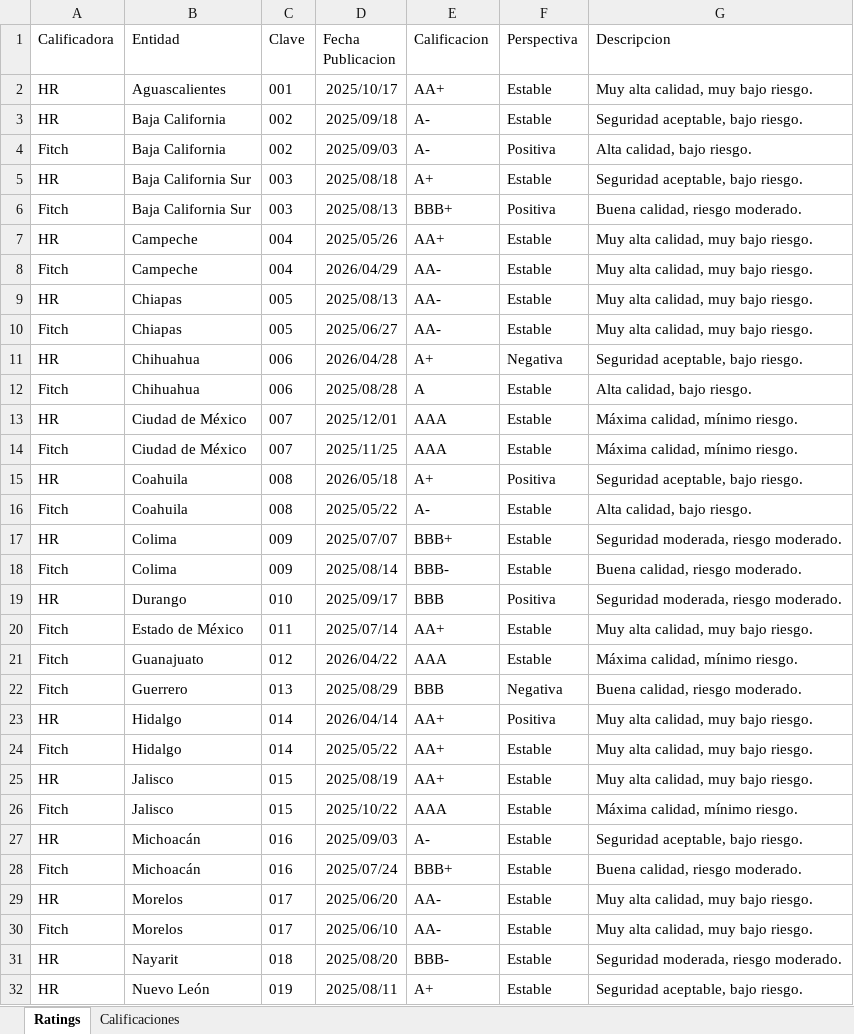
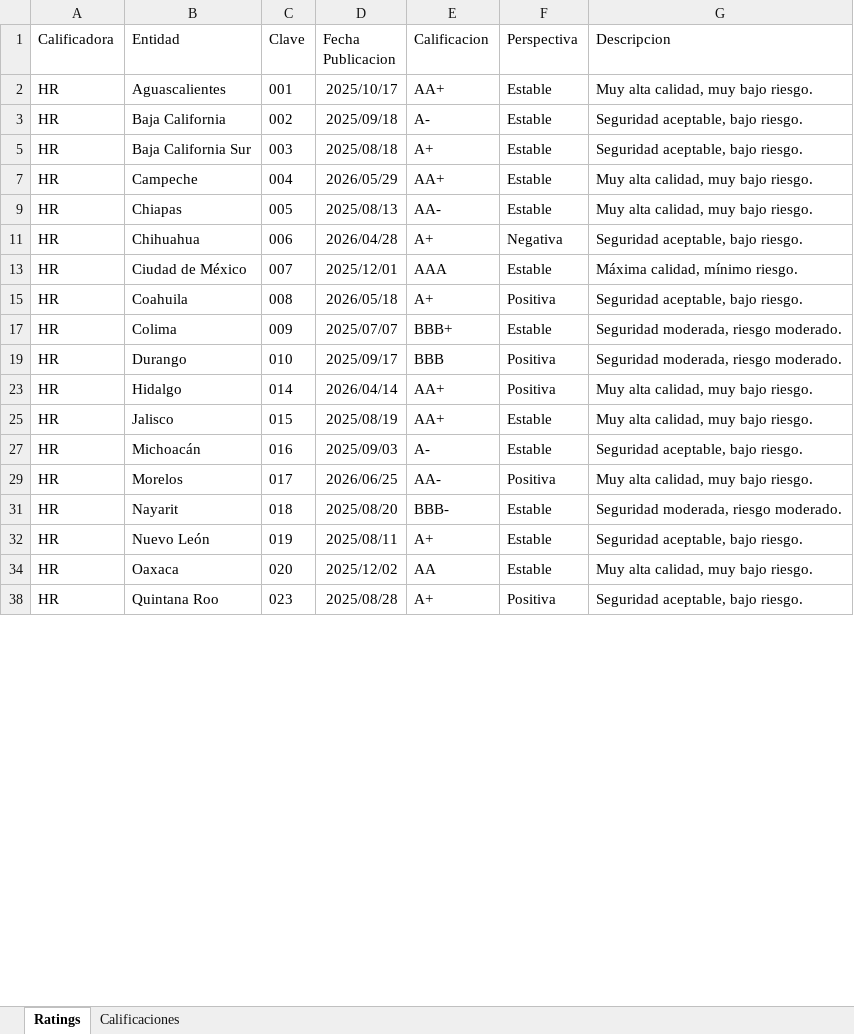
Before and after one commit to edwardobrusin/estatales, an Excel workbook: data/raw/ratings_estatales.xlsx, sheet Ratings, drawn as a sheet; only a part is shown; the shorter side is filled out with more unchanged rows; values as stored, in another font and other column widths than the file's, no borders; the diff covers the shown part only; the diff names each change by its address in the sheet, - before the commit and + after, or states it on an @@ line.

Commit message:
IMSS junio y nuevos ratings

```diff
--- a/data/raw/ratings_estatales.xlsx (sheet Ratings)
+++ b/data/raw/ratings_estatales.xlsx (sheet Ratings)
@@ row 4 hidden: Fitch | Baja California | 002 | 2025/09/03 | A- | Positiva | Alta calidad, bajo riesgo. @@
@@ row 6 hidden: Fitch | Baja California Sur | 003 | 2025/08/13 | BBB+ | Positiva | Buena calidad, riesgo moderado. @@
-D7 (Fecha Publicacion): 2025/05/26
+D7 (Fecha Publicacion): 2026/05/29
@@ row 8 hidden: Fitch | Campeche | 004 | 2026/04/29 | AA- | Estable | Muy alta calidad, muy bajo riesgo. @@
-row 10: Fitch | Chiapas | 005 | 2025/06/27 | AA- | Estable | Muy alta calidad, muy bajo riesgo.
@@ row 12 hidden: Fitch | Chihuahua | 006 | 2025/08/28 | A | Estable | Alta calidad, bajo riesgo. @@
@@ row 14 hidden: Fitch | Ciudad de México | 007 | 2025/11/25 | AAA | Estable | Máxima calidad, mínimo riesgo. @@
-row 16: Fitch | Coahuila | 008 | 2025/05/22 | A- | Estable | Alta calidad, bajo riesgo.
@@ row 18 hidden: Fitch | Colima | 009 | 2025/08/14 | BBB- | Estable | Buena calidad, riesgo moderado. @@
@@ row 20 hidden: Fitch | Estado de México | 011 | 2025/07/14 | AA+ | Estable | Muy alta calidad, muy bajo riesgo. @@
@@ row 21 hidden: Fitch | Guanajuato | 012 | 2026/04/22 | AAA | Estable | Máxima calidad, mínimo riesgo. @@
@@ row 22 hidden: Fitch | Guerrero | 013 | 2025/08/29 | BBB | Negativa | Buena calidad, riesgo moderado. @@
-row 24: Fitch | Hidalgo | 014 | 2025/05/22 | AA+ | Estable | Muy alta calidad, muy bajo riesgo.
@@ row 26 hidden: Fitch | Jalisco | 015 | 2025/10/22 | AAA | Estable | Máxima calidad, mínimo riesgo. @@
@@ row 28 hidden: Fitch | Michoacán | 016 | 2025/07/24 | BBB+ | Estable | Buena calidad, riesgo moderado. @@
-D29 (Fecha Publicacion): 2025/06/20
+D29 (Fecha Publicacion): 2026/06/25
-F29 (Perspectiva): Estable
+F29 (Perspectiva): Positiva
-row 30: Fitch | Morelos | 017 | 2025/06/10 | AA- | Estable | Muy alta calidad, muy bajo riesgo.
```
Also changed, not shown: 3 removed rows, 10 hidden or unhidden rows and 2 edited cells elsewhere in this sheet, hidden cells, 4 other files.
